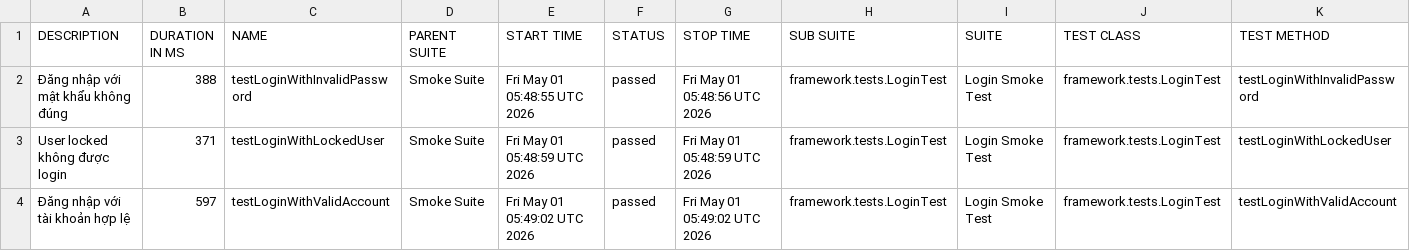
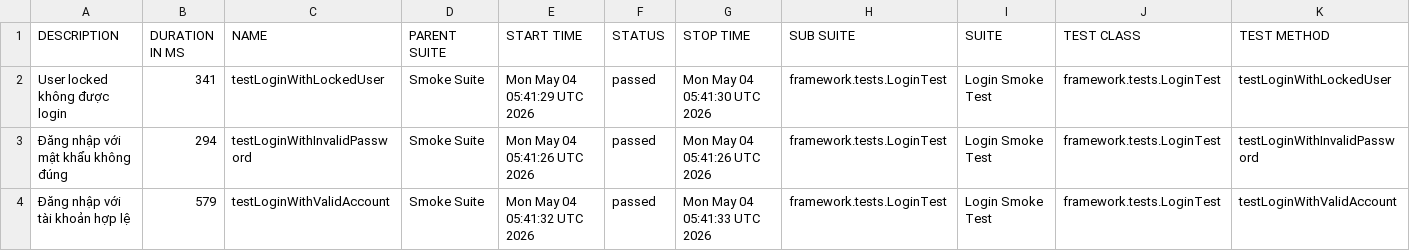
Before and after one commit to maiphun1412/KTPM_B11_NguyenThiPhuongMai_1150080146_CNPM2, a CSV file: data/suites.csv, drawn as a sheet.

```diff
--- a/data/suites.csv
+++ b/data/suites.csv
@@ -1,4 +1,4 @@
 "DESCRIPTION","DURATION IN MS","NAME","PARENT SUITE","START TIME","STATUS","STOP TIME","SUB SUITE","SUITE","TEST CLASS","TEST METHOD"
-"Đăng nhập với mật khẩu không đúng","388","testLoginWithInvalidPassword","Smoke Suite","Fri May 01 05:48:55 UTC 2026","passed","Fri May 01 05:48:56 UTC 2026","framework.tests.LoginTest","Login Smoke Test","framework.tests.LoginTest","testLoginWithInvalidPassword"
-"User locked không được login","371","testLoginWithLockedUser","Smoke Suite","Fri May 01 05:48:59 UTC 2026","passed","Fri May 01 05:48:59 UTC 2026","framework.tests.LoginTest","Login Smoke Test","framework.tests.LoginTest","testLoginWithLockedUser"
-"Đăng nhập với tài khoản hợp lệ","597","testLoginWithValidAccount","Smoke Suite","Fri May 01 05:49:02 UTC 2026","passed","Fri May 01 05:49:02 UTC 2026","framework.tests.LoginTest","Login Smoke Test","framework.tests.LoginTest","testLoginWithValidAccount"
+"User locked không được login","341","testLoginWithLockedUser","Smoke Suite","Mon May 04 05:41:29 UTC 2026","passed","Mon May 04 05:41:30 UTC 2026","framework.tests.LoginTest","Login Smoke Test","framework.tests.LoginTest","testLoginWithLockedUser"
+"Đăng nhập với mật khẩu không đúng","294","testLoginWithInvalidPassword","Smoke Suite","Mon May 04 05:41:26 UTC 2026","passed","Mon May 04 05:41:26 UTC 2026","framework.tests.LoginTest","Login Smoke Test","framework.tests.LoginTest","testLoginWithInvalidPassword"
+"Đăng nhập với tài khoản hợp lệ","579","testLoginWithValidAccount","Smoke Suite","Mon May 04 05:41:32 UTC 2026","passed","Mon May 04 05:41:33 UTC 2026","framework.tests.LoginTest","Login Smoke Test","framework.tests.LoginTest","testLoginWithValidAccount"
```
Also changed, not shown: data/behaviors.csv, 33 other files.
